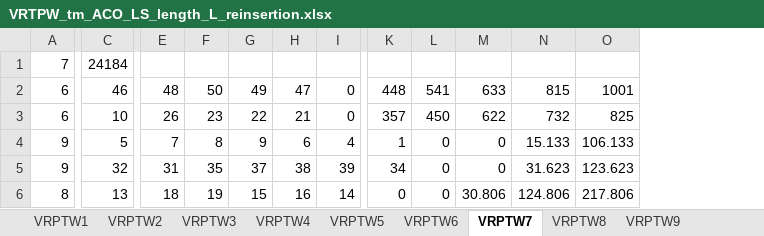
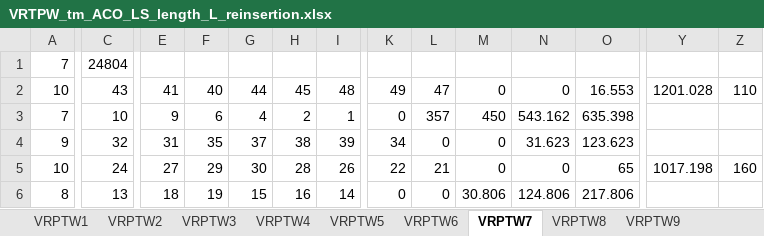
Before and after one commit to thomas-martinod/heuristics-for-the-vehicle-routing-problem-with-time-windows, an Excel workbook: 2-local-search/local-search-results/ACO/VRTPW_tm_ACO_LS_length_L_reinsertion.xlsx, sheet VRPTW7, drawn as a sheet; only a part is shown, gaps mark what is left out; values as stored, in another font and other column widths than the file's, no borders; removed rows and columns are numbered as before the commit, all else as after; rows hold the shown columns only; the diff covers the shown part only; the diff names each change by its address in the sheet, - before the commit and + after, or states it on an @@ line.

```diff
--- a/2-local-search/local-search-results/ACO/VRTPW_tm_ACO_LS_length_L_reinsertion.xlsx (sheet VRPTW7)
+++ b/2-local-search/local-search-results/ACO/VRTPW_tm_ACO_LS_length_L_reinsertion.xlsx (sheet VRPTW7)
+column Y, empty
+column Z, empty
-row 1: 7 | 24184
-row 2: 6 | 46 | 48 | 50 | 49 | 47 | 0 | 448 | 541 | 633 | 815 | 1001
+row 1: 7 | 24804
+row 2: 10 | 43 | 41 | 40 | 44 | 45 | 48 | 49 | 47 | 0 | 0 | 16.553 | 1201.028 | 110
-A3: 6
+A3: 7
-E3: 26
+E3: 9
-F3: 23
+F3: 6
-G3: 22
+G3: 4
-H3: 21
+H3: 2
-I3: 0
+I3: 1
-K3: 357
+K3: 0
-L3: 450
+L3: 357
-M3: 622
+M3: 450
-N3: 732
+N3: 543.162
-O3: 825
+O3: 635.398
-row 4: 9 | 5 | 7 | 8 | 9 | 6 | 4 | 1 | 0 | 0 | 15.133 | 106.133
+row 5: 10 | 24 | 27 | 29 | 30 | 28 | 26 | 22 | 21 | 0 | 0 | 65 | 1017.198 | 160
```
Also changed, not shown: 1 added row, 1 removed row and 23 edited cells elsewhere in this sheet, sheet VRPTW17, sheet VRPTW15, sheet VRPTW18, sheet VRPTW13, sheet VRPTW8, sheet VRPTW10, 11 more sheets, 2-local-search/local-search-results/ACO/VRTPW_tm_ACO_LS_2-opt.xlsx, 2-local-search/local-search-results/ACO/VRTPW_tm_ACO_LS_3-opt.xlsx, 10 other files.
